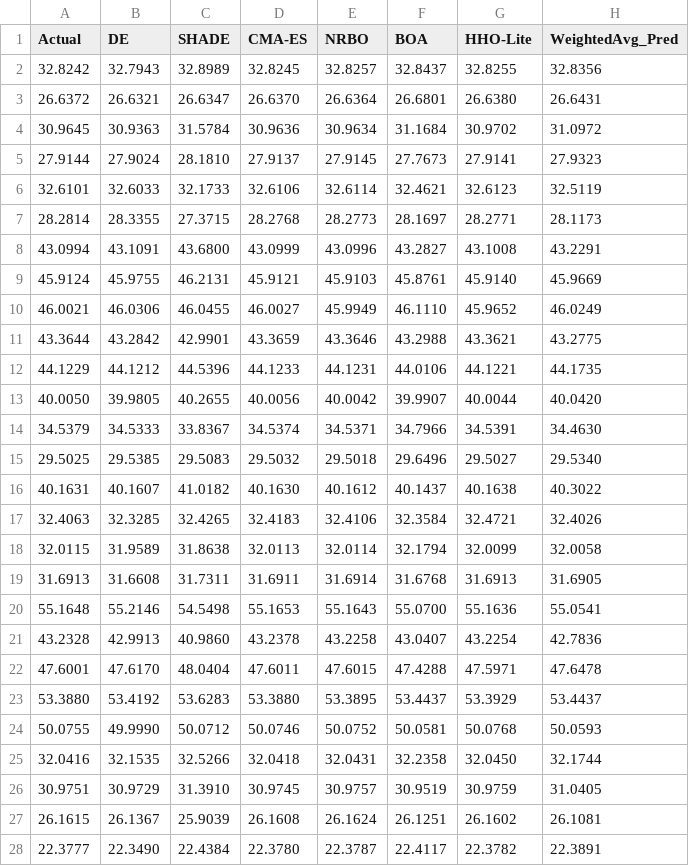
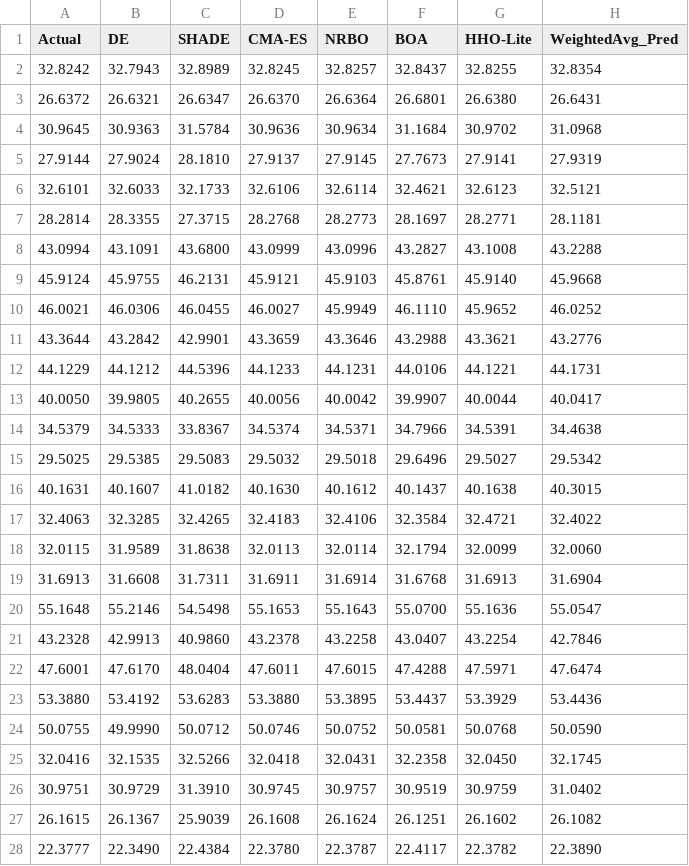
Before and after one commit to LiMin474/wqi, a CSV file: python_code/results/scatter_MLP-lbfgs_Jajpur.csv, drawn as a sheet; only a part is shown; the diff covers the shown part only.

```diff
--- a/python_code/results/scatter_MLP-lbfgs_Jajpur.csv
+++ b/python_code/results/scatter_MLP-lbfgs_Jajpur.csv
@@ -1,28 +1,28 @@
 Actual,DE,SHADE,CMA-ES,NRBO,BOA,HHO-Lite,WeightedAvg_Pred
-32.8242,32.7943,32.8989,32.8245,32.8257,32.8437,32.8255,32.8356
+32.8242,32.7943,32.8989,32.8245,32.8257,32.8437,32.8255,32.8354
 26.6372,26.6321,26.6347,26.6370,26.6364,26.6801,26.6380,26.6431
-30.9645,30.9363,31.5784,30.9636,30.9634,31.1684,30.9702,31.0972
-27.9144,27.9024,28.1810,27.9137,27.9145,27.7673,27.9141,27.9323
-32.6101,32.6033,32.1733,32.6106,32.6114,32.4621,32.6123,32.5119
-28.2814,28.3355,27.3715,28.2768,28.2773,28.1697,28.2771,28.1173
-43.0994,43.1091,43.6800,43.0999,43.0996,43.2827,43.1008,43.2291
-45.9124,45.9755,46.2131,45.9121,45.9103,45.8761,45.9140,45.9669
-46.0021,46.0306,46.0455,46.0027,45.9949,46.1110,45.9652,46.0249
-43.3644,43.2842,42.9901,43.3659,43.3646,43.2988,43.3621,43.2775
-44.1229,44.1212,44.5396,44.1233,44.1231,44.0106,44.1221,44.1735
-40.0050,39.9805,40.2655,40.0056,40.0042,39.9907,40.0044,40.0420
-34.5379,34.5333,33.8367,34.5374,34.5371,34.7966,34.5391,34.4630
-29.5025,29.5385,29.5083,29.5032,29.5018,29.6496,29.5027,29.5340
-40.1631,40.1607,41.0182,40.1630,40.1612,40.1437,40.1638,40.3022
-32.4063,32.3285,32.4265,32.4183,32.4106,32.3584,32.4721,32.4026
-32.0115,31.9589,31.8638,32.0113,32.0114,32.1794,32.0099,32.0058
-31.6913,31.6608,31.7311,31.6911,31.6914,31.6768,31.6913,31.6905
-55.1648,55.2146,54.5498,55.1653,55.1643,55.0700,55.1636,55.0541
-43.2328,42.9913,40.9860,43.2378,43.2258,43.0407,43.2254,42.7836
-47.6001,47.6170,48.0404,47.6011,47.6015,47.4288,47.5971,47.6478
-53.3880,53.4192,53.6283,53.3880,53.3895,53.4437,53.3929,53.4437
-50.0755,49.9990,50.0712,50.0746,50.0752,50.0581,50.0768,50.0593
-32.0416,32.1535,32.5266,32.0418,32.0431,32.2358,32.0450,32.1744
-30.9751,30.9729,31.3910,30.9745,30.9757,30.9519,30.9759,31.0405
-26.1615,26.1367,25.9039,26.1608,26.1624,26.1251,26.1602,26.1081
-22.3777,22.3490,22.4384,22.3780,22.3787,22.4117,22.3782,22.3891
+30.9645,30.9363,31.5784,30.9636,30.9634,31.1684,30.9702,31.0968
+27.9144,27.9024,28.1810,27.9137,27.9145,27.7673,27.9141,27.9319
+32.6101,32.6033,32.1733,32.6106,32.6114,32.4621,32.6123,32.5121
+28.2814,28.3355,27.3715,28.2768,28.2773,28.1697,28.2771,28.1181
+43.0994,43.1091,43.6800,43.0999,43.0996,43.2827,43.1008,43.2288
+45.9124,45.9755,46.2131,45.9121,45.9103,45.8761,45.9140,45.9668
+46.0021,46.0306,46.0455,46.0027,45.9949,46.1110,45.9652,46.0252
+43.3644,43.2842,42.9901,43.3659,43.3646,43.2988,43.3621,43.2776
+44.1229,44.1212,44.5396,44.1233,44.1231,44.0106,44.1221,44.1731
+40.0050,39.9805,40.2655,40.0056,40.0042,39.9907,40.0044,40.0417
+34.5379,34.5333,33.8367,34.5374,34.5371,34.7966,34.5391,34.4638
+29.5025,29.5385,29.5083,29.5032,29.5018,29.6496,29.5027,29.5342
+40.1631,40.1607,41.0182,40.1630,40.1612,40.1437,40.1638,40.3015
+32.4063,32.3285,32.4265,32.4183,32.4106,32.3584,32.4721,32.4022
+32.0115,31.9589,31.8638,32.0113,32.0114,32.1794,32.0099,32.0060
+31.6913,31.6608,31.7311,31.6911,31.6914,31.6768,31.6913,31.6904
+55.1648,55.2146,54.5498,55.1653,55.1643,55.0700,55.1636,55.0547
+43.2328,42.9913,40.9860,43.2378,43.2258,43.0407,43.2254,42.7846
+47.6001,47.6170,48.0404,47.6011,47.6015,47.4288,47.5971,47.6474
+53.3880,53.4192,53.6283,53.3880,53.3895,53.4437,53.3929,53.4436
+50.0755,49.9990,50.0712,50.0746,50.0752,50.0581,50.0768,50.0590
+32.0416,32.1535,32.5266,32.0418,32.0431,32.2358,32.0450,32.1745
+30.9751,30.9729,31.3910,30.9745,30.9757,30.9519,30.9759,31.0402
+26.1615,26.1367,25.9039,26.1608,26.1624,26.1251,26.1602,26.1082
+22.3777,22.3490,22.4384,22.3780,22.3787,22.4117,22.3782,22.3890
```
Also changed, not shown: 39 edited cells elsewhere in this file, python_code/results/errors_MLP-lbfgs_Irish.csv, python_code/results/errors_MLP-lbfgs_Jajpur.csv, 17 other files.
